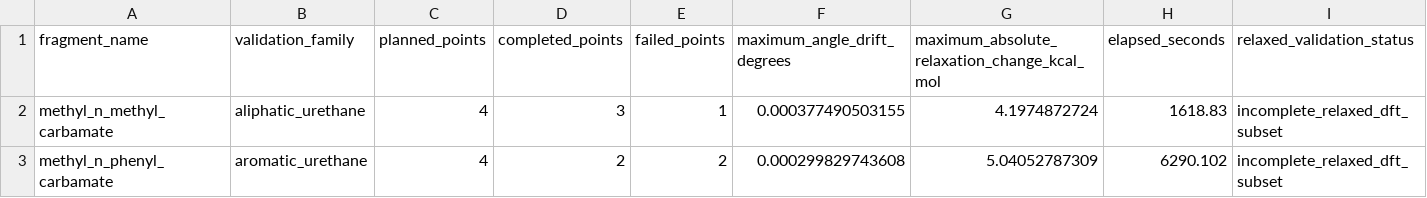
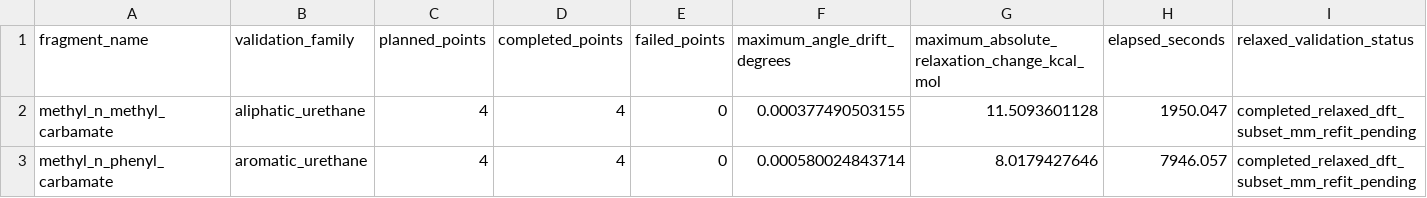
Before and after one commit to fafasco16/TPU-HighThroughput-Screening, a CSV file: 计算/现实MD/氨基甲酸酯DFT约束松弛/受约束松弛汇总.csv, drawn as a sheet; only a part is shown; the diff names each change by its address in the sheet, - before the commit and + after, or states it on an @@ line.

```diff
--- a/计算/现实MD/氨基甲酸酯DFT约束松弛/受约束松弛汇总.csv
+++ b/计算/现实MD/氨基甲酸酯DFT约束松弛/受约束松弛汇总.csv
-D2 (completed_points): 3
+D2 (completed_points): 4
-E2 (failed_points): 1
+E2 (failed_points): 0
-G2: 4.1974872724
+G2: 11.5093601128
-H2 (elapsed_seconds): 1618.83
+H2 (elapsed_seconds): 1950.047
-I2:I3 (relaxed_validation_status): incomplete_relaxed_dft_subset
+I2:I3 (relaxed_validation_status): completed_relaxed_dft_subset_mm_refit_pending
-D3 (completed_points): 2
+D3 (completed_points): 4
-E3 (failed_points): 2
+E3 (failed_points): 0
-F3 (maximum_angle_drift_degrees): 0.000299829743608
+F3 (maximum_angle_drift_degrees): 0.000580024843714
-G3: 5.04052787309
+G3: 8.0179427646
-H3 (elapsed_seconds): 6290.102
+H3 (elapsed_seconds): 7946.057
```
Also changed, not shown: 计算/现实MD/氨基甲酸酯DFT约束松弛/松弛与刚性对比.csv, 计算/现实MD/氨基甲酸酯松弛比较/DFT_MM同角度松弛对比.csv, 15 other files.
